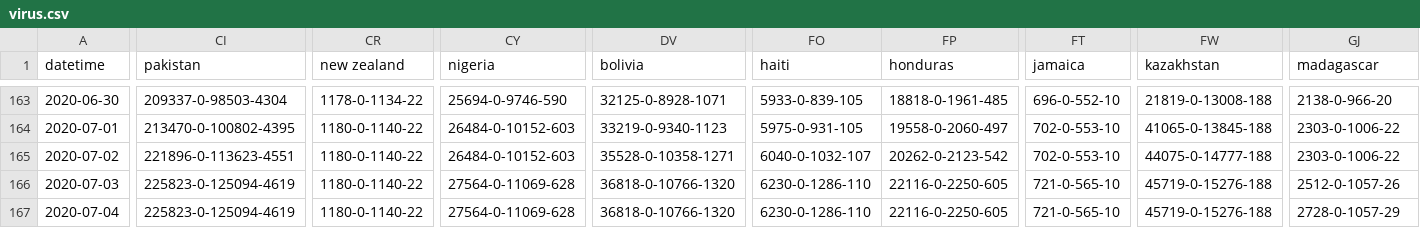
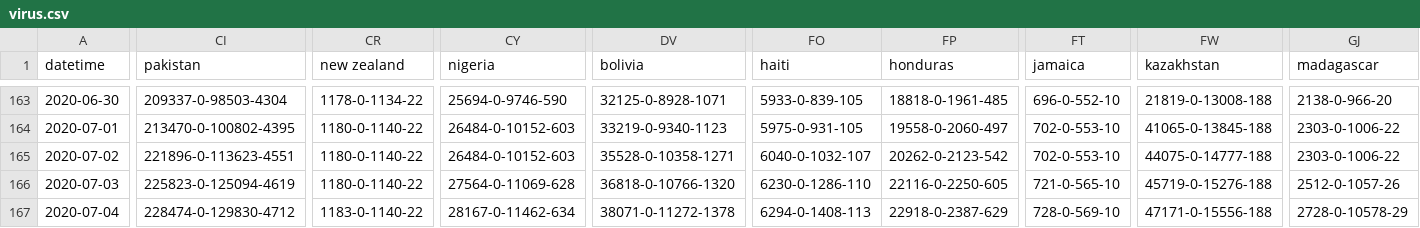
Before and after one commit to jakobzhao/virus, a CSV file: assets/virus.csv, drawn as a sheet; only a part is shown, gaps mark what is left out; the diff covers the shown part only; the diff names each change by its address in the sheet, - before the commit and + after, or states it on an @@ line.

Commit message:
data update 7/4 night

```diff
--- a/assets/virus.csv
+++ b/assets/virus.csv
-CI167 (pakistan): 225823-0-125094-4619
+CI167 (pakistan): 228474-0-129830-4712
-CR167 (new zealand): 1180-0-1140-22
+CR167 (new zealand): 1183-0-1140-22
-CY167 (nigeria): 27564-0-11069-628
+CY167 (nigeria): 28167-0-11462-634
-DV167 (bolivia): 36818-0-10766-1320
+DV167 (bolivia): 38071-0-11272-1378
-FO167 (haiti): 6230-0-1286-110
+FO167 (haiti): 6294-0-1408-113
-FP167 (honduras): 22116-0-2250-605
+FP167 (honduras): 22918-0-2387-629
-FT167 (jamaica): 721-0-565-10
+FT167 (jamaica): 728-0-569-10
-FW167 (kazakhstan): 45719-0-15276-188
+FW167 (kazakhstan): 47171-0-15556-188
-GJ167 (madagascar): 2728-0-1057-29
+GJ167 (madagascar): 2728-0-10578-29
```
Also changed, not shown: 1 edited cell elsewhere in this file, 2 other files.
